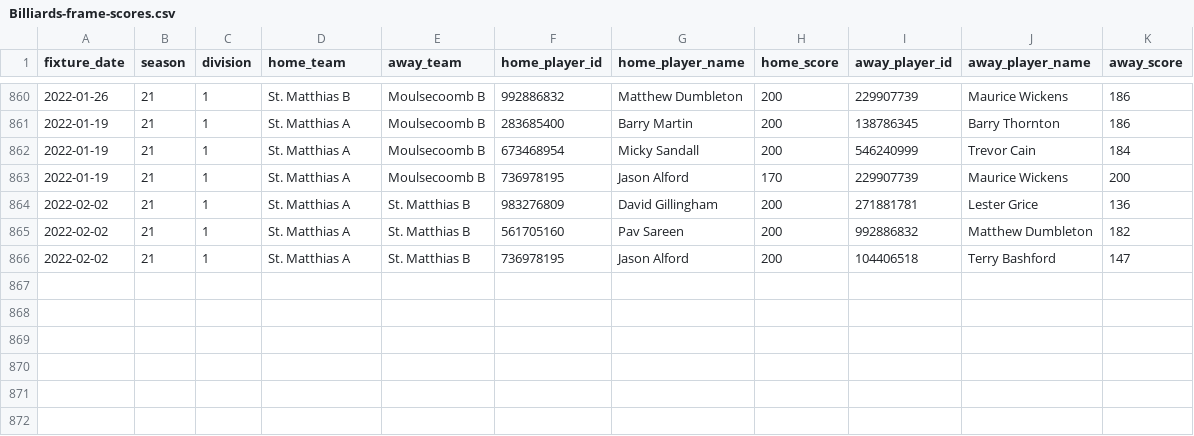
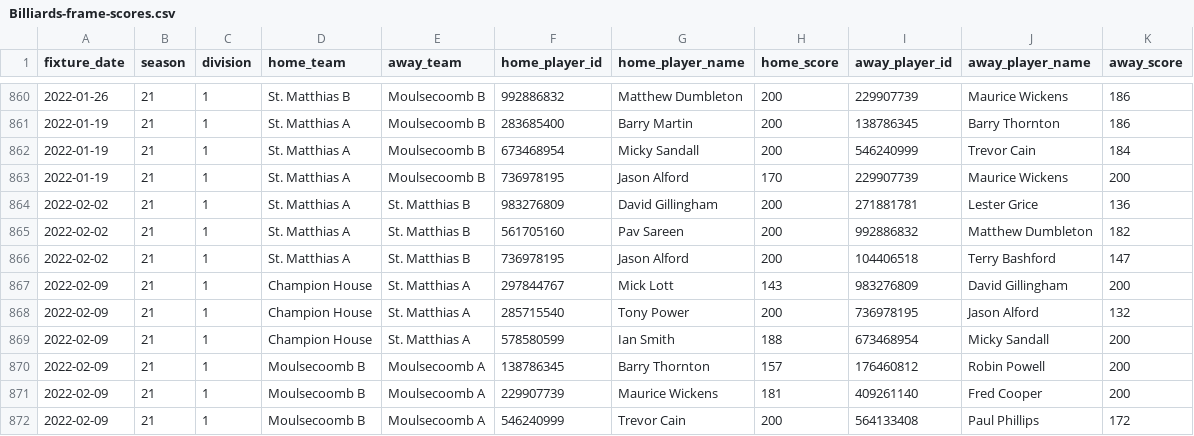
Before and after one commit to sheepworrier/bhdbsl, a CSV file: Billiards-frame-scores.csv, drawn as a sheet; only a part is shown, gaps mark what is left out; the diff names each change by its address in the sheet, - before the commit and + after, or states it on an @@ line.

```diff
--- a/Billiards-frame-scores.csv
+++ b/Billiards-frame-scores.csv
+row 867: 2022-02-09 | 21 | 1 | Champion House | St. Matthias A | 297844767 | Mick Lott | 143 | 983276809 | David Gillingham | 200
+row 868: 2022-02-09 | 21 | 1 | Champion House | St. Matthias A | 285715540 | Tony Power | 200 | 736978195 | Jason Alford | 132
+row 869: 2022-02-09 | 21 | 1 | Champion House | St. Matthias A | 578580599 | Ian Smith | 188 | 673468954 | Micky Sandall | 200
+row 870: 2022-02-09 | 21 | 1 | Moulsecoomb B | Moulsecoomb A | 138786345 | Barry Thornton | 157 | 176460812 | Robin Powell | 200
+row 871: 2022-02-09 | 21 | 1 | Moulsecoomb B | Moulsecoomb A | 229907739 | Maurice Wickens | 181 | 409261140 | Fred Cooper | 200
+row 872: 2022-02-09 | 21 | 1 | Moulsecoomb B | Moulsecoomb A | 546240999 | Trevor Cain | 200 | 564133408 | Paul Phillips | 172
```
Also changed, not shown: Billiards-match-scores.csv, New-website-breaks.csv, 9 other files.
